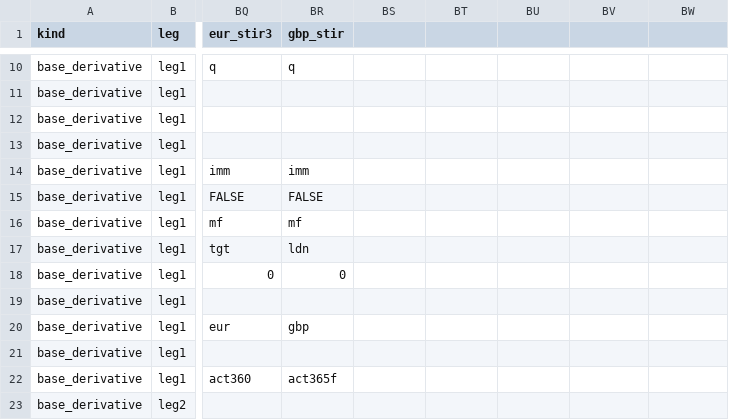
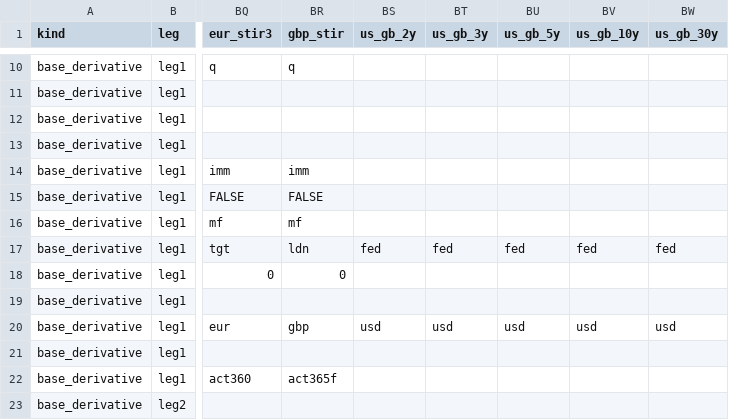
Before and after one commit to attack68/rateslib, a CSV file: python/rateslib/data/__instrument_spec.csv, drawn as a sheet; only a part is shown, gaps mark what is left out; the diff covers the shown part only; the diff names each change by its address in the sheet, - before the commit and + after, or states it on an @@ line.

```diff
--- a/python/rateslib/data/__instrument_spec.csv
+++ b/python/rateslib/data/__instrument_spec.csv
-BS1: (empty)
+BS1: us_gb_2y
-BT1: (empty)
+BT1: us_gb_3y
-BU1: (empty)
+BU1: us_gb_5y
-BV1: (empty)
+BV1: us_gb_10y
-BW1: (empty)
+BW1: us_gb_30y
-BS17 (us_gb_2y): (empty)
+BS17 (us_gb_2y): fed
-BT17 (us_gb_3y): (empty)
+BT17 (us_gb_3y): fed
-BU17 (us_gb_5y): (empty)
+BU17 (us_gb_5y): fed
-BV17 (us_gb_10y): (empty)
+BV17 (us_gb_10y): fed
-BW17 (us_gb_30y): (empty)
+BW17 (us_gb_30y): fed
-BS20 (us_gb_2y): (empty)
+BS20 (us_gb_2y): usd
-BT20 (us_gb_3y): (empty)
+BT20 (us_gb_3y): usd
-BU20 (us_gb_5y): (empty)
+BU20 (us_gb_5y): usd
-BV20 (us_gb_10y): (empty)
+BV20 (us_gb_10y): usd
-BW20 (us_gb_30y): (empty)
+BW20 (us_gb_30y): usd
```
Also changed, not shown: 1 added row and 30 edited cells elsewhere in this file, 2 other files.
